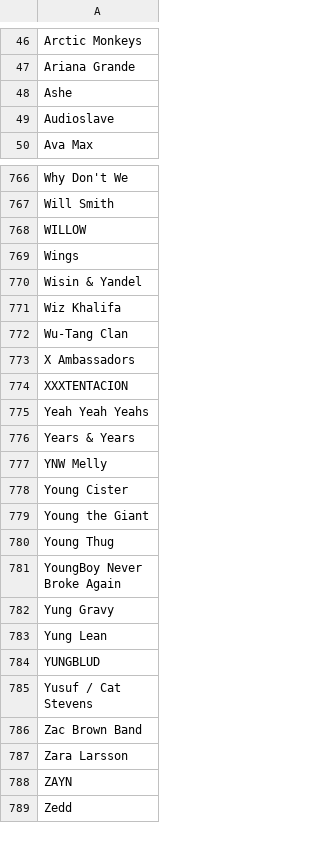
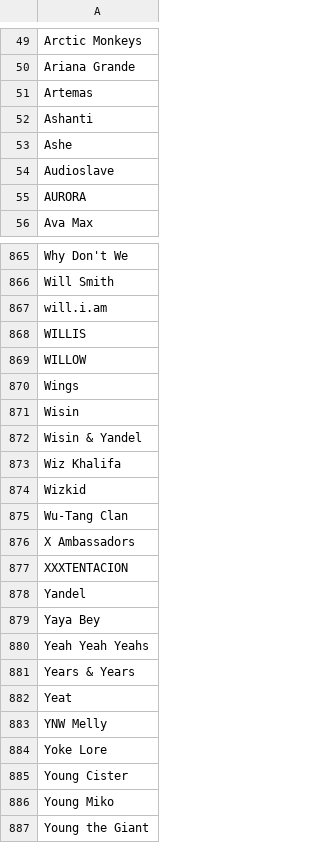
Before and after one commit to drewmuk/albumproject, a CSV file: input_output/input_artists.csv, drawn as a sheet; only a part is shown, gaps mark what is left out; the shorter side is filled out with more unchanged rows; the diff covers the shown part only; the diff names each change by its address in the sheet, - before the commit and + after, or states it on an @@ line.

```diff
--- a/input_output/input_artists.csv
+++ b/input_output/input_artists.csv
+row 51: Artemas
+row 52: Ashanti
+row 55: AURORA
+row 867: will.i.am
+row 868: WILLIS
+row 871: Wisin
+row 874: Wizkid
+row 878: Yandel
+row 879: Yaya Bey
+row 882: Yeat
+row 884: Yoke Lore
+row 886: Young Miko
```
Also changed, not shown: 98 added rows and 1 removed row elsewhere in this file, 1 other file.
